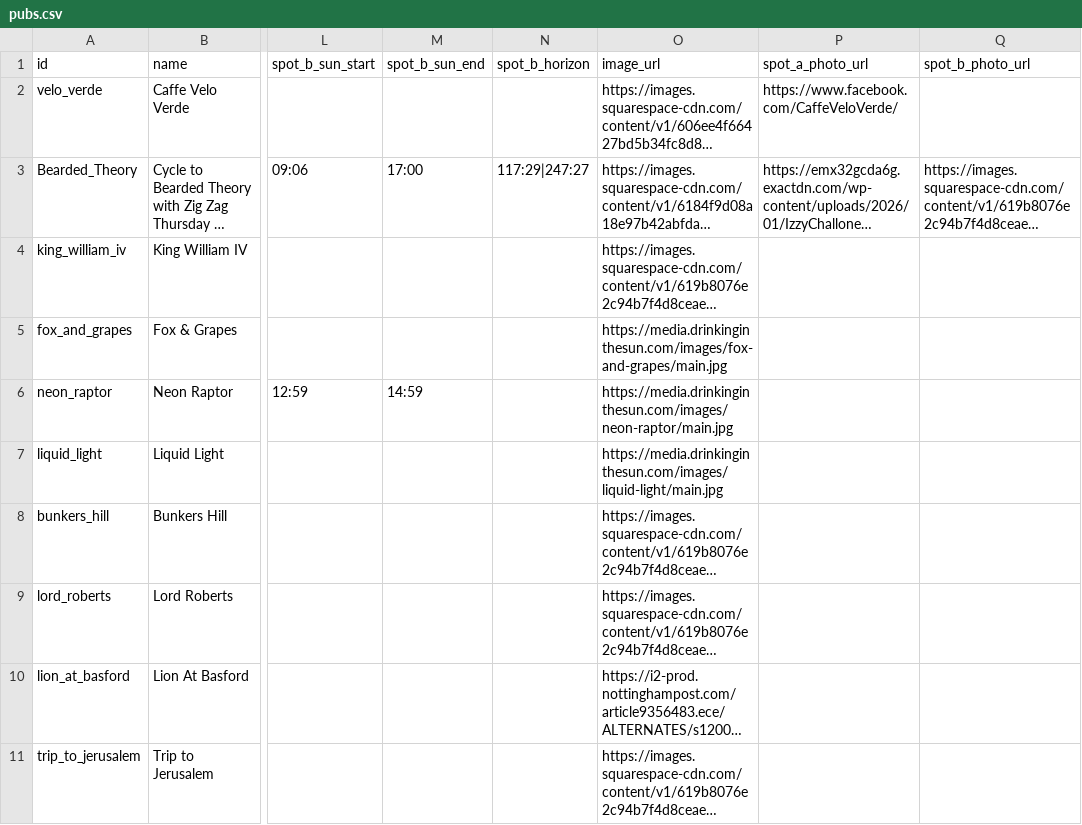
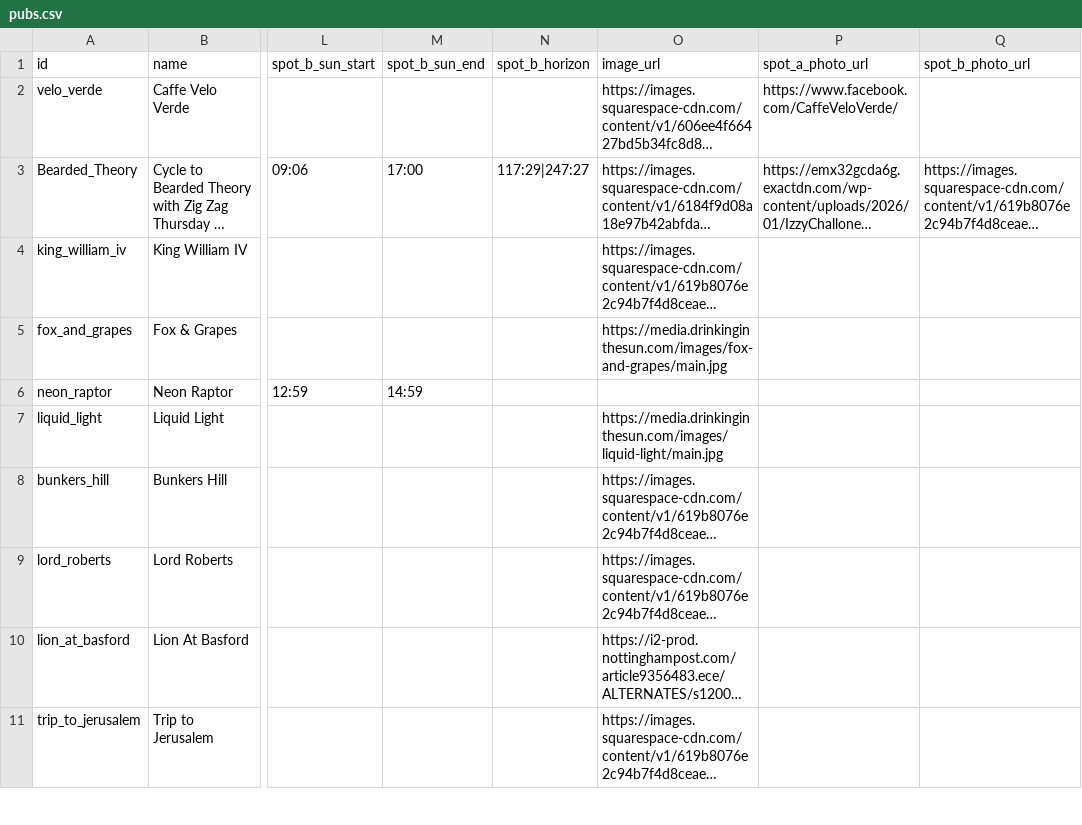
Before and after one commit to shawn845/DrinkingintheSun, a CSV file: app/public/data/pubs.csv, drawn as a sheet; only a part is shown, gaps mark what is left out; long unchanged cells end in …; the diff names each change by its address in the sheet, - before the commit and + after, or states it on an @@ line.

Commit message:
Update pubs/routes via admin tool

```diff
--- a/app/public/data/pubs.csv
+++ b/app/public/data/pubs.csv
-O6 (image_url): https://media.drinkinginthesun.com/images/neon-raptor/main.jpg
+O6 (image_url): (empty)
```
